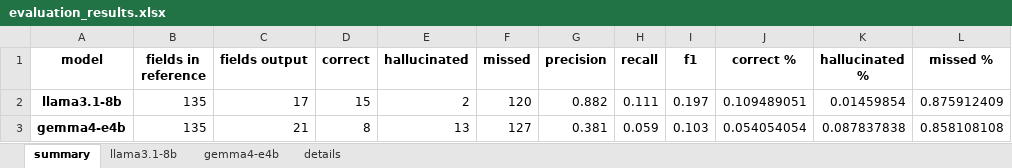
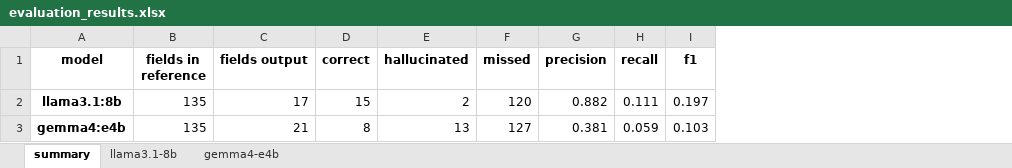
Before and after one commit to fairdataihub/dmpbridge, an Excel workbook: data/output/rda/runs/v1/evaluation_results.xlsx, sheet summary, drawn as a sheet; values as stored, in another font and other column widths than the file's, no borders; the diff names each change by its address in the sheet, - before the commit and + after, or states it on an @@ line.

```diff
--- a/data/output/rda/runs/v1/evaluation_results.xlsx (sheet summary)
+++ b/data/output/rda/runs/v1/evaluation_results.xlsx (sheet summary)
-sheet tab: details
-column J (correct %), rows 2-3: 0.109489051 | 0.054054054
-column K (hallucinated %), rows 2-3: 0.01459854 | 0.087837838
-column L (missed %), rows 2-3: 0.875912409 | 0.858108108
-A2 (model): llama3.1-8b
+A2 (model): llama3.1:8b
-A3 (model): gemma4-e4b
+A3 (model): gemma4:e4b
```
Also changed, not shown: sheet llama3.1-8b, sheet gemma4-e4b, 11 other files.
